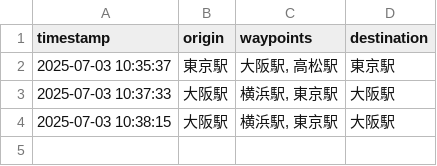
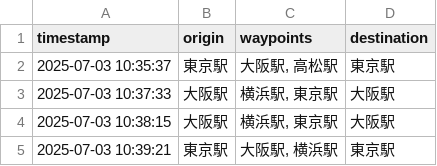
Before and after one commit to yamahei21python/route-planner-app, a CSV file: search_log.csv, drawn as a sheet.

Commit message:
Append search log at 2025-07-03 10:39:21

```diff
--- a/search_log.csv
+++ b/search_log.csv
@@ -4 +4,2 @@ timestamp,origin,waypoints,destination
 2025-07-03 10:38:15,大阪駅,"横浜駅, 東京駅",大阪駅
+2025-07-03 10:39:21,東京駅,"大阪駅, 横浜駅",東京駅
```
